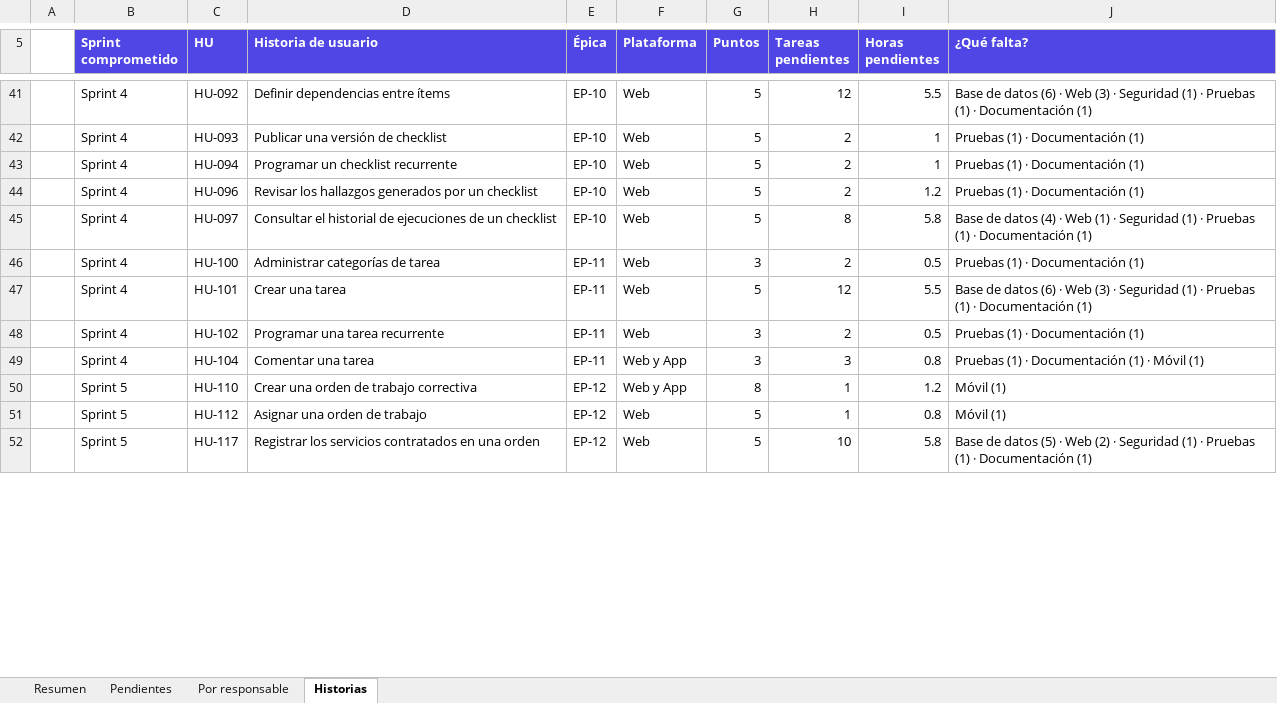
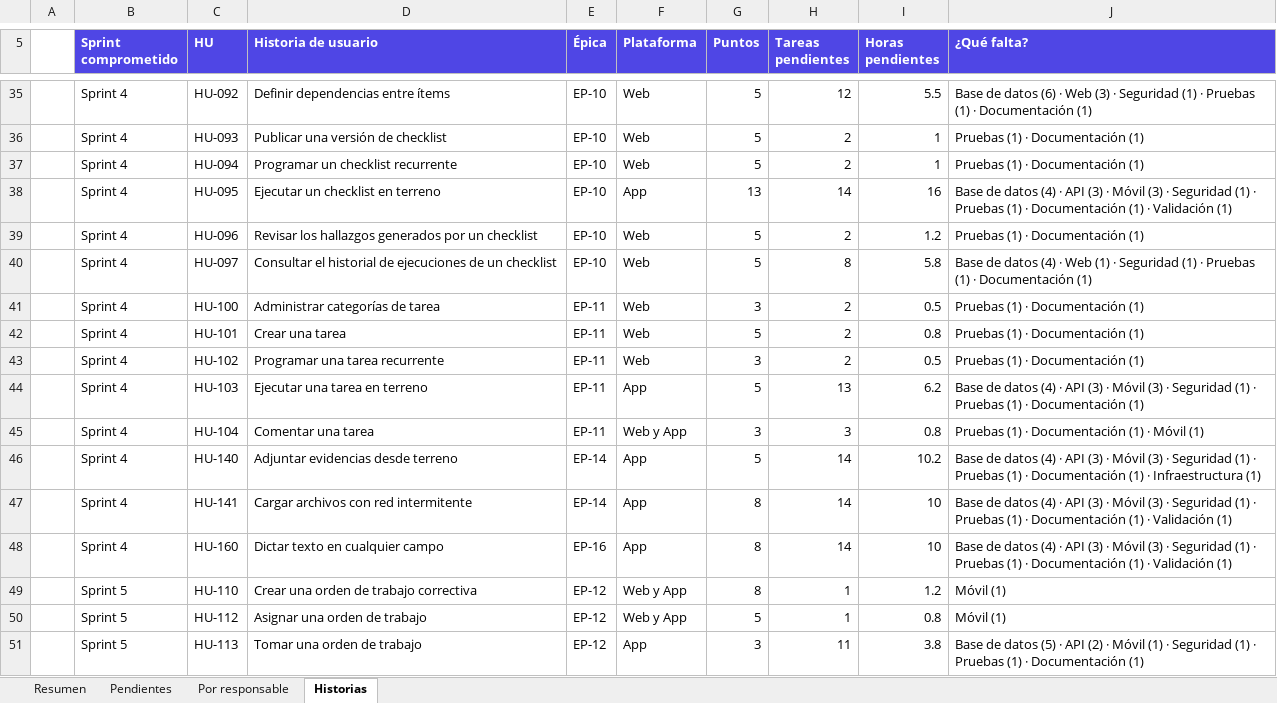
Before and after one commit to CodigoCreativoCL/SIGMA, an Excel workbook: Fase 2/SIGMA_Pendientes_por_Sprint.xlsx, sheet Historias, drawn as a sheet; only a part is shown, gaps mark what is left out; the shorter side is filled out with more unchanged rows; values as stored, in another font and other column widths than the file's, no borders; addresses are those after the commit; the diff covers the shown part only; the diff names each change by its address in the sheet, - before the commit and + after, or states it on an @@ line.

```diff
--- a/Fase 2/SIGMA_Pendientes_por_Sprint.xlsx (sheet Historias)
+++ b/Fase 2/SIGMA_Pendientes_por_Sprint.xlsx (sheet Historias)
+row 38:  | Sprint 4 | HU-095 | Ejecutar un checklist en terreno | EP-10 | App | 13 | 14 | 16 | Base de datos (4) · API (3) · Móvil (3) · Seguridad (1) · Pruebas (1) · Documentación (1) · Validación (1)
-H42 (Tareas pendientes): 12
+H42 (Tareas pendientes): 2
-I42 (Horas pendientes): 5.5
+I42 (Horas pendientes): 0.8
-J42 (¿Qué falta?): Base de datos (6) · Web (3) · Seguridad (1) · Pruebas (1)…
+J42 (¿Qué falta?): Pruebas (1)…
+row 44:  | Sprint 4 | HU-103 | Ejecutar una tarea en terreno | EP-11 | App | 5 | 13 | 6.2 | Base de datos (4) · API (3) · Móvil (3) · Seguridad (1) · Pruebas (1) · Documentación (1)
+row 46:  | Sprint 4 | HU-140 | Adjuntar evidencias desde terreno | EP-14 | App | 5 | 14 | 10.2 | Base de datos (4) · API (3) · Móvil (3) · Seguridad (1) · Pruebas (1) · Documentación (1) · Infraestructura (1)
+row 47:  | Sprint 4 | HU-141 | Cargar archivos con red intermitente | EP-14 | App | 8 | 14 | 10 | Base de datos (4) · API (3) · Móvil (3) · Seguridad (1) · Pruebas (1) · Documentación (1) · Validación (1)
+row 48:  | Sprint 4 | HU-160 | Dictar texto en cualquier campo | EP-16 | App | 8 | 14 | 10 | Base de datos (4) · API (3) · Móvil (3) · Seguridad (1) · Pruebas (1) · Documentación (1) · Validación (1)
-F50 (Plataforma): Web
+F50 (Plataforma): Web y App
+row 51:  | Sprint 5 | HU-113 | Tomar una orden de trabajo | EP-12 | App | 3 | 11 | 3.8 | Base de datos (5) · API (2) · Móvil (1) · Seguridad (1) · Pruebas (1) · Documentación (1)
```
Also changed, not shown: 16 added rows, 33 removed rows and 15 edited cells elsewhere in this sheet, sheet Pendientes, sheet Resumen, sheet Por responsable, Fase 2/SIGMA_Bitacora_Daily_Scrum.xlsx, Fase 2/SIGMA_Product_Backlog_por_Sprint.xlsx, 16 other files.
